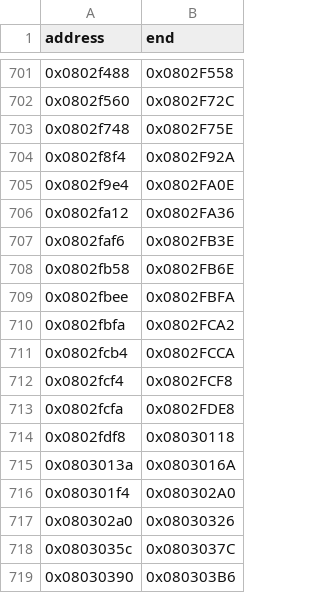
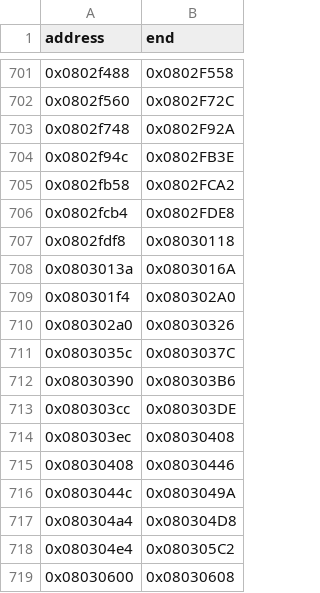
Before and after one commit to cypressru/SonicBattleDecomp, a CSV file: config/BSBE78/function_extents.csv, drawn as a sheet; only a part is shown, gaps mark what is left out; the shorter side is filled out with more unchanged rows.

```diff
--- a/config/BSBE78/function_extents.csv
+++ b/config/BSBE78/function_extents.csv
@@ -702,13 +702,6 @@ address,end
 0x0802f560,0x0802F72C
-0x0802f748,0x0802F75E
-0x0802f8f4,0x0802F92A
-0x0802f9e4,0x0802FA0E
-0x0802fa12,0x0802FA36
-0x0802faf6,0x0802FB3E
-0x0802fb58,0x0802FB6E
-0x0802fbee,0x0802FBFA
-0x0802fbfa,0x0802FCA2
-0x0802fcb4,0x0802FCCA
-0x0802fcf4,0x0802FCF8
-0x0802fcfa,0x0802FDE8
+0x0802f748,0x0802F92A
+0x0802f94c,0x0802FB3E
+0x0802fb58,0x0802FCA2
+0x0802fcb4,0x0802FDE8
 0x0802fdf8,0x08030118
```
Also changed, not shown: config/BSBE78/functions.csv, 4 other files.
